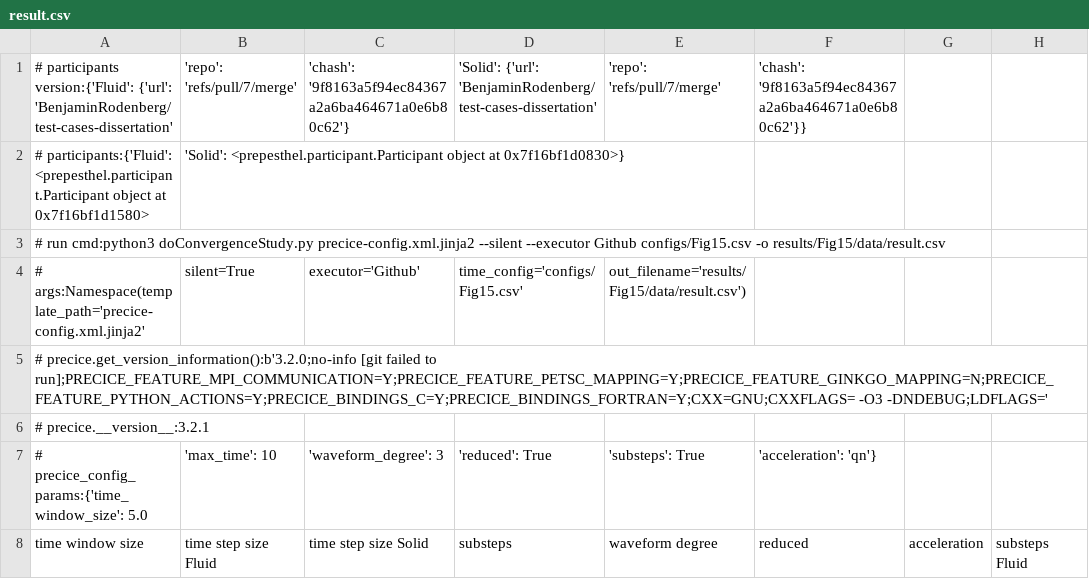
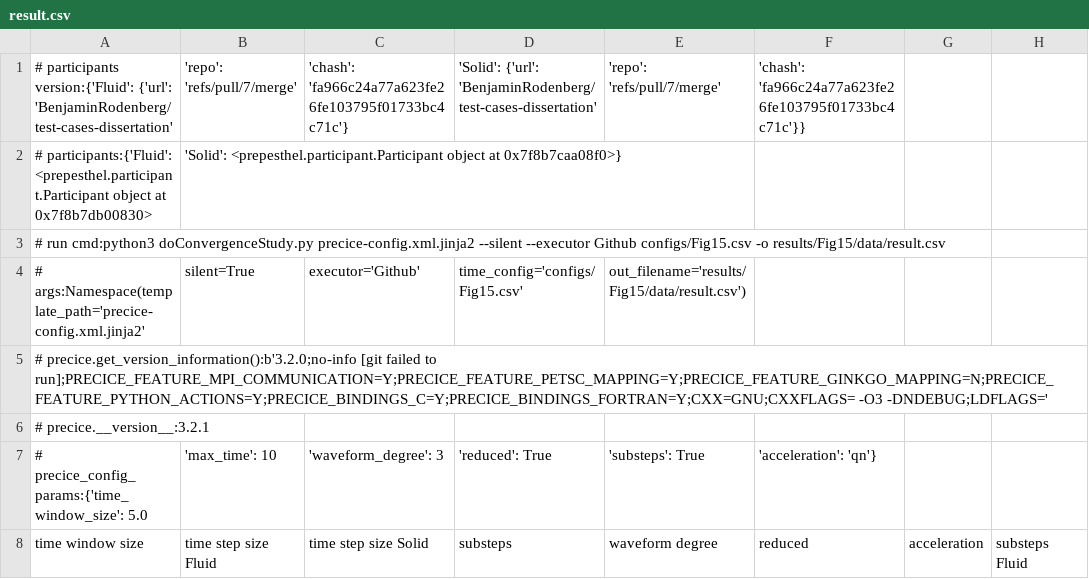
Before and after one commit to BenjaminRodenberg/test-cases-dissertation, a CSV file: perpendicular-flap/results/Fig15/data/result.csv, drawn as a sheet; only a part is shown; the diff names each change by its address in the sheet, - before the commit and + after, or states it on an @@ line.

```diff
--- a/perpendicular-flap/results/Fig15/data/result.csv
+++ b/perpendicular-flap/results/Fig15/data/result.csv
-C1 (time step size Solid): 'chash': '9f8163a5f94ec84367a2a6ba464671a0e6b80c62'}
+C1 (time step size Solid): 'chash': 'fa966c24a77a623fe26fe103795f01733bc4c71c'}
-F1 (reduced): 'chash': '9f8163a5f94ec84367a2a6ba464671a0e6b80c62'}}
+F1 (reduced): 'chash': 'fa966c24a77a623fe26fe103795f01733bc4c71c'}}
-A2 (time window size): …object at 0x7f16bf1d1580>
+A2 (time window size): …object at 0x7f8b7db00830>
-B2 (time step size Fluid): …object at 0x7f16bf1d0830>}
+B2 (time step size Fluid): …object at 0x7f8b7caa08f0>}
```
Also changed, not shown: perpendicular-flap/results/Fig16/data/result.csv, 2 other files.
